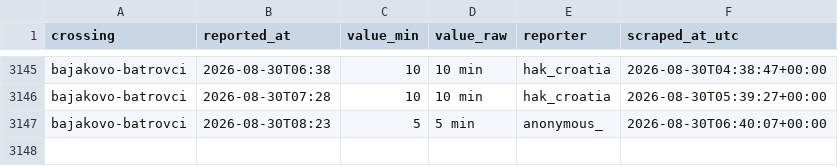
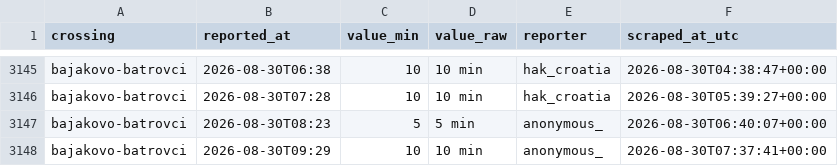
Before and after one commit to brankojosipovic/border-wait, a CSV file: data/bajakovo-batrovci.csv, drawn as a sheet; only a part is shown, gaps mark what is left out.

```diff
--- a/data/bajakovo-batrovci.csv
+++ b/data/bajakovo-batrovci.csv
@@ -3147 +3147,2 @@ bajakovo-batrovci,2026-08-30T07:28,10,10 min,hak_croatia,2026-08-30T05:39:27+00:
 bajakovo-batrovci,2026-08-30T08:23,5,5 min,anonymous_,2026-08-30T06:40:07+00:00
+bajakovo-batrovci,2026-08-30T09:29,10,10 min,anonymous_,2026-08-30T07:37:41+00:00
```
Also changed, not shown: data/bogorodica-evzoni.csv, data/evzoni-bogorodica.csv, 2 other files.
